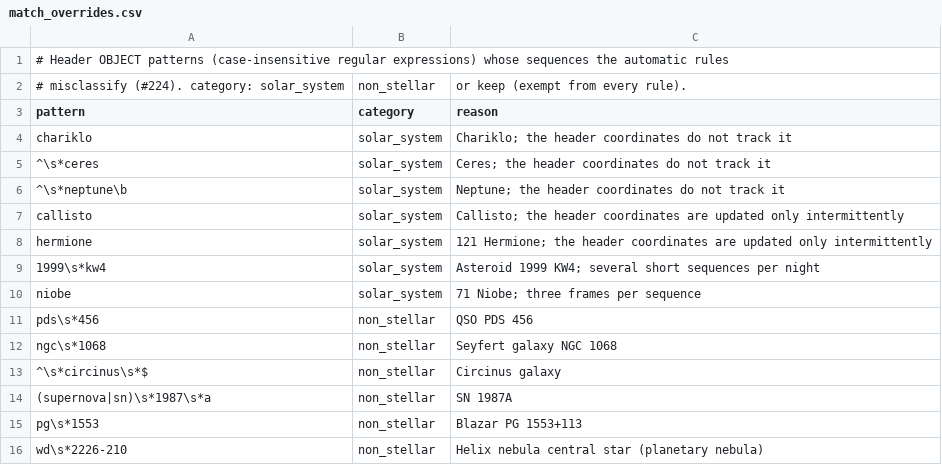
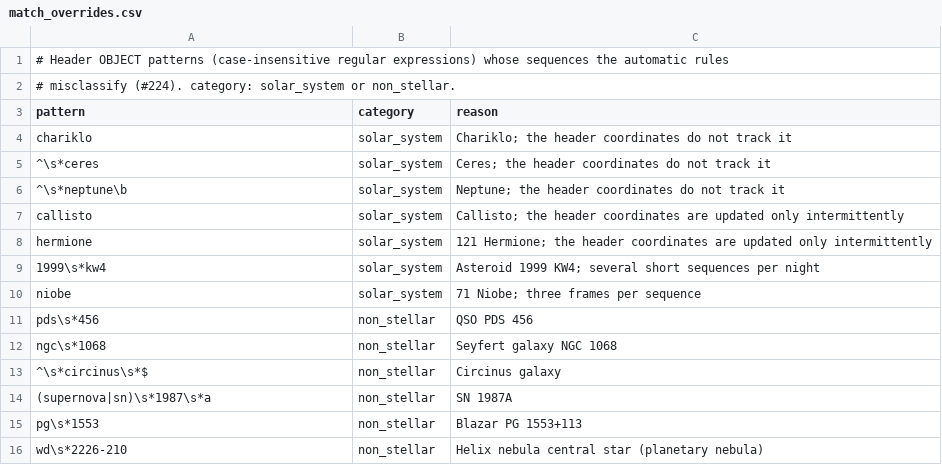
Before and after one commit to m-samland/spherical, a CSV file: src/spherical/database/data/match_overrides.csv, drawn as a sheet.

Commit message:
Drop the unused ownership field and keep override, reuse the haversine (#224)
FileOwnership.has_candidate_files was never read outside the tests, and no
override used the keep category. The SIMBAD separation now uses the haversine
helper instead of SkyCoord; file ownership on the v3.0.0 tables is unchanged
in every mode.

```diff
--- a/src/spherical/database/data/match_overrides.csv
+++ b/src/spherical/database/data/match_overrides.csv
@@ -1,3 +1,3 @@
 # Header OBJECT patterns (case-insensitive regular expressions) whose sequences the automatic rules
-# misclassify (#224). category: solar_system, non_stellar, or keep (exempt from every rule).
+# misclassify (#224). category: solar_system or non_stellar.
 pattern,category,reason
```
Also changed, not shown: 2 other files.
